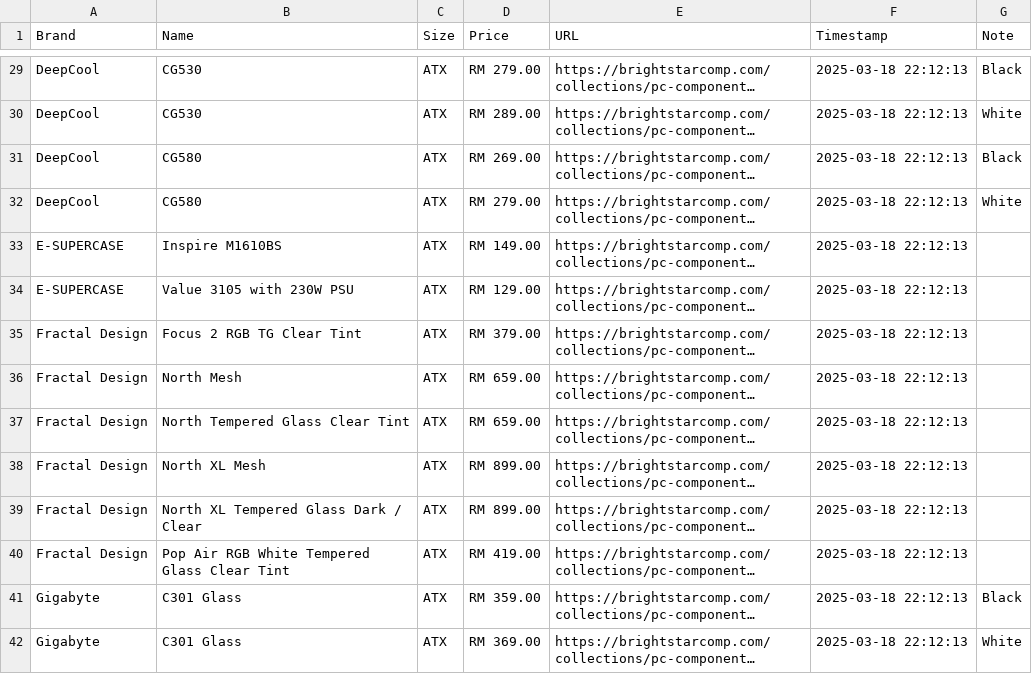
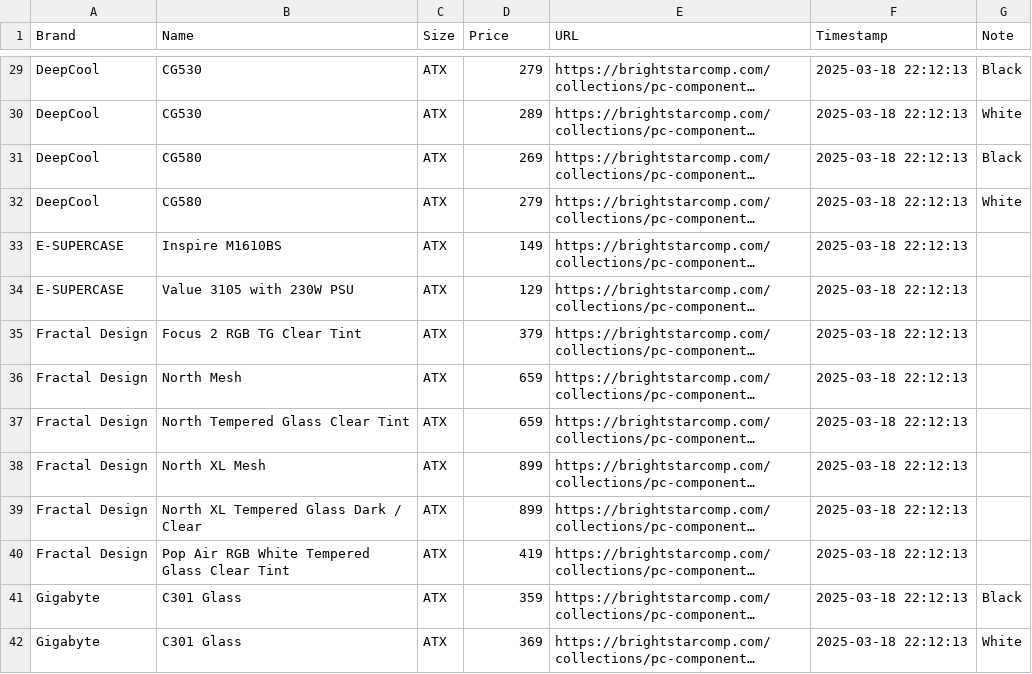
Before and after one commit to itsnotzul/Gaming-PC-Recommendation-System, a CSV file: data/parts/Case_Data.csv, drawn as a sheet; only a part is shown, gaps mark what is left out; long unchanged cells end in …; the diff covers the shown part only; the diff names each change by its address in the sheet, - before the commit and + after, or states it on an @@ line.

Commit message:
Fix Case data price column

```diff
--- a/data/parts/Case_Data.csv
+++ b/data/parts/Case_Data.csv
-D29 (Price): RM 279.00
+D29 (Price): 279
-D30 (Price): RM 289.00
+D30 (Price): 289
-D31 (Price): RM 269.00
+D31 (Price): 269
-D32 (Price): RM 279.00
+D32 (Price): 279
-D33 (Price): RM 149.00
+D33 (Price): 149
-D34 (Price): RM 129.00
+D34 (Price): 129
-D35 (Price): RM 379.00
+D35 (Price): 379
-D36:D37 (Price): RM 659.00
+D36:D37 (Price): 659
-D38:D39 (Price): RM 899.00
+D38:D39 (Price): 899
-D40 (Price): RM 419.00
+D40 (Price): 419
-D41 (Price): RM 359.00
+D41 (Price): 359
-D42 (Price): RM 369.00
+D42 (Price): 369
```
Also changed, not shown: 119 edited cells elsewhere in this file.
